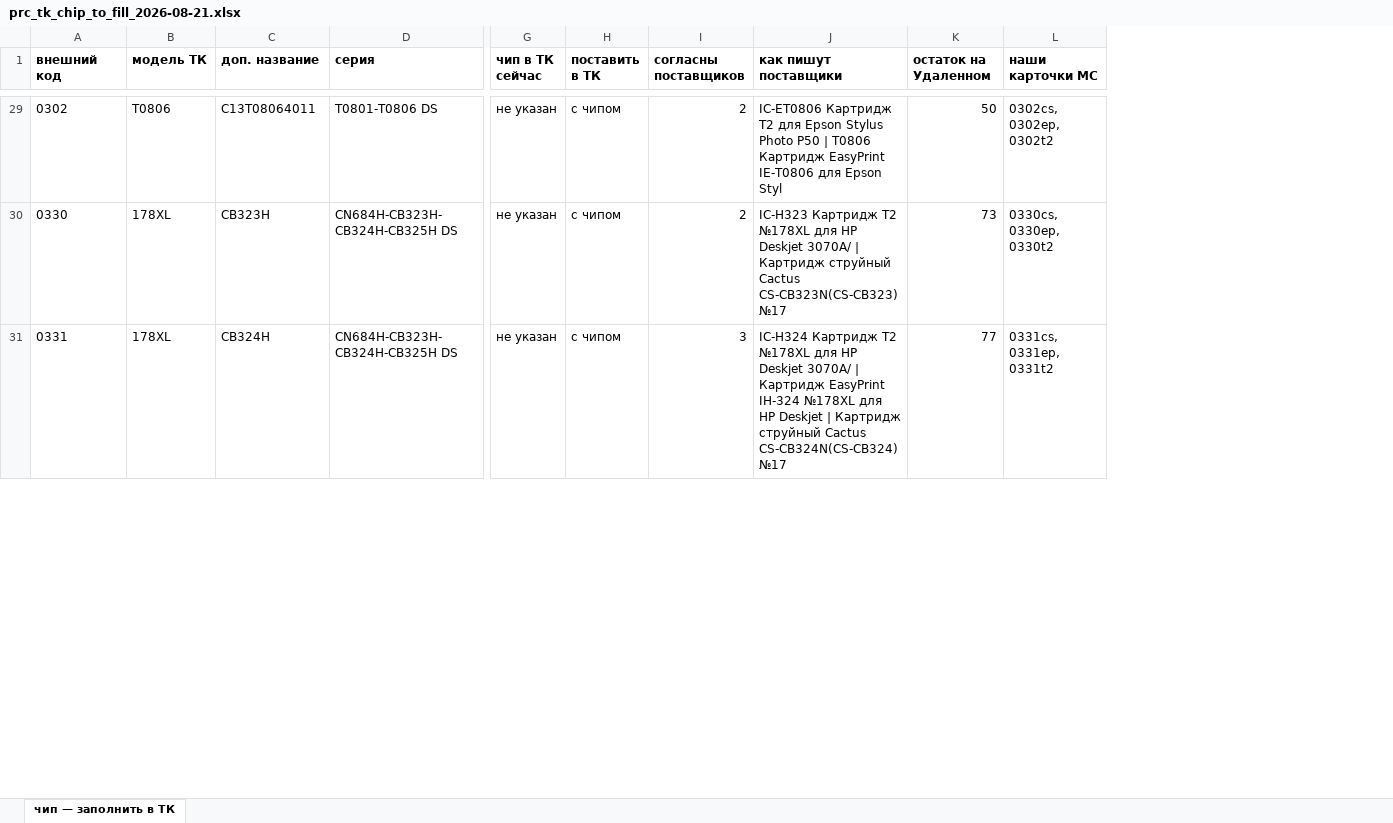
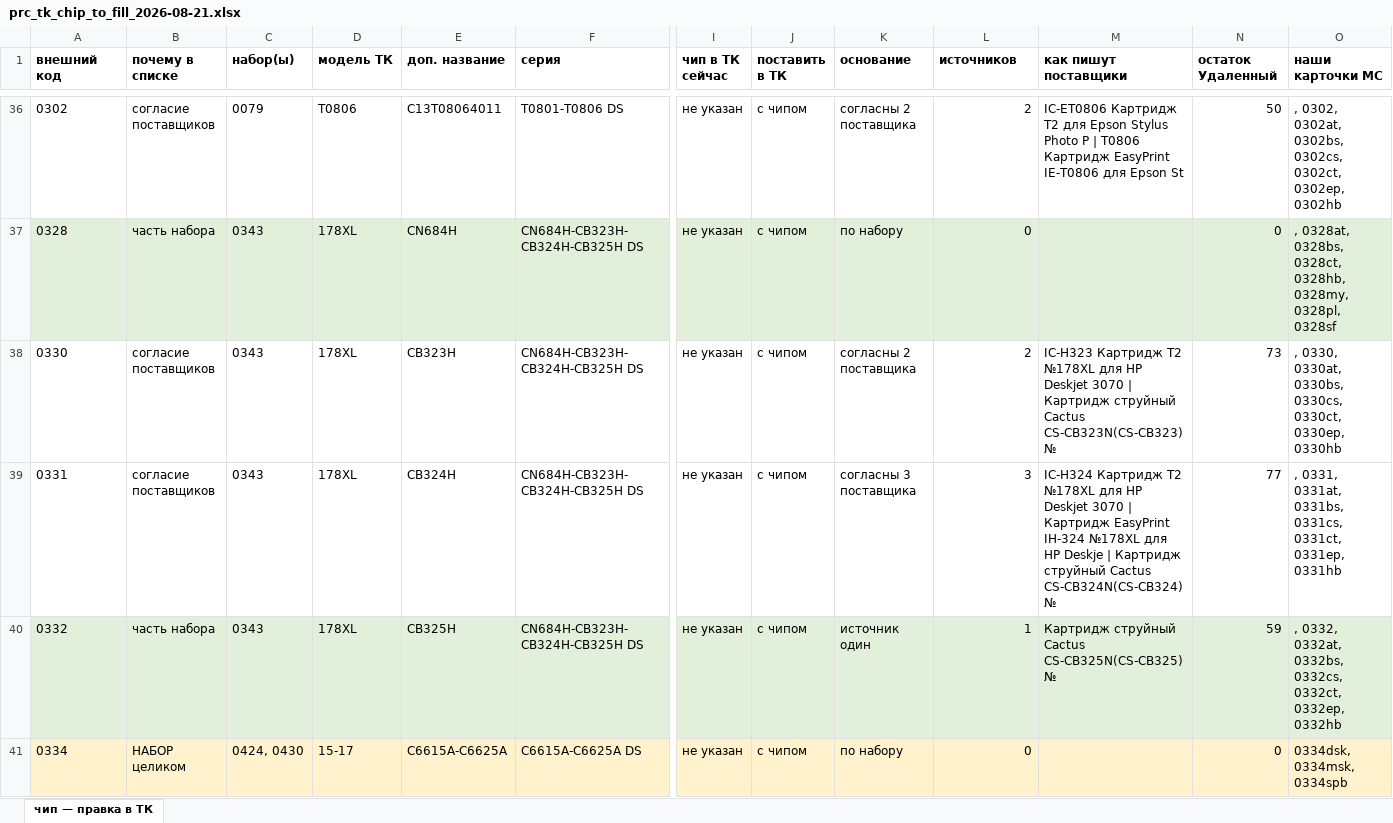
Before and after one commit to sergkidman-ai/mp-analytics, an Excel workbook: docs/reports/prc_tk_chip_to_fill_2026-08-21.xlsx, sheet чип — правка в ТК, drawn as a sheet; only a part is shown, gaps mark what is left out; values as stored, in another font and other column widths than the file's, no borders; addresses are those after the commit; rows hold the shown columns only; the diff covers the shown part only; the diff names each change by its address in the sheet, - before the commit and + after, or states it on an @@ line.

```diff
--- a/docs/reports/prc_tk_chip_to_fill_2026-08-21.xlsx (sheet чип — правка в ТК)
+++ b/docs/reports/prc_tk_chip_to_fill_2026-08-21.xlsx (sheet чип — правка в ТК)
-sheet tab: чип — заполнить в ТК
+sheet tab: чип — правка в ТК
+column B (почему в списке), row 36: согласие поставщиков; rows 38-39: согласие поставщиков | согласие поставщиков
+column C (набор(ы)), row 36: 0079; rows 38-39: 0343 | 0343
+column K (основание), row 36: согласны 2 поставщика; rows 38-39: согласны 2 поставщика | согласны 3 поставщика
-L1: согласны поставщиков
+L1: источников
-N1: остаток на Удаленном
+N1: остаток Удаленный
-M36 (как пишут поставщики): …Stylus Photo P50 | T0806 Картридж EasyPrint IE-T0806 для Epson Styl
+M36 (как пишут поставщики): …Stylus Photo P | T0806 Картридж EasyPrint IE-T0806 для Epson St
-O36 (наши карточки МС): 0302cs, 0302ep, 0302t2
+O36 (наши карточки МС): , 0302, 0302at, 0302bs, 0302cs, 0302ct, 0302ep, 0302hb
+row 37: 0328 | часть набора | 0343 | 178XL | CN684H | CN684H-CB323H-CB324H-CB325H DS | не указан | с чипом | по набору | 0 |  | 0 | , 0328at, 0328bs, 0328ct, 0328hb, 0328my, 0328pl, 0328sf
-M38 (как пишут поставщики): …HP Deskjet 3070A/ | Картридж струйный Cactus CS-CB323N(CS-CB323) №17
+M38 (как пишут поставщики): …HP Deskjet 3070 | Картридж струйный Cactus CS-CB323N(CS-CB323) №
-O38 (наши карточки МС): 0330cs, 0330ep, 0330t2
+O38 (наши карточки МС): , 0330, 0330at, 0330bs, 0330cs, 0330ct, 0330ep, 0330hb
-M39 (как пишут поставщики): …HP Deskjet 3070A/ | Картридж EasyPrint IH-324 №178XL для HP Deskjet | Картридж струйный Cactus CS-CB324N(CS-CB324) №17
+M39 (как пишут поставщики): …HP Deskjet 3070 | Картридж EasyPrint IH-324 №178XL для HP Deskje | Картридж струйный Cactus CS-CB324N(CS-CB324) №
-O39 (наши карточки МС): 0331cs, 0331ep, 0331t2
+O39 (наши карточки МС): , 0331, 0331at, 0331bs, 0331cs, 0331ct, 0331ep, 0331hb
+row 40: 0332 | часть набора | 0343 | 178XL | CB325H | CN684H-CB323H-CB324H-CB325H DS | не указан | с чипом | источник один | 1 | Картридж струйный Cactus CS-CB325N(CS-CB325) № | 59 | , 0332, 0332at, 0332bs, 0332cs, 0332ct, 0332ep, 0332hb
+row 41: 0334 | НАБОР целиком | 0424, 0430 | 15-17 | С6615A-C6625A | С6615A-C6625A DS | не указан | с чипом | по набору | 0 |  | 0 | 0334dsk, 0334msk, 0334spb
```
Also changed, not shown: 102 added rows and 316 edited cells elsewhere in this sheet, 3 other files.
